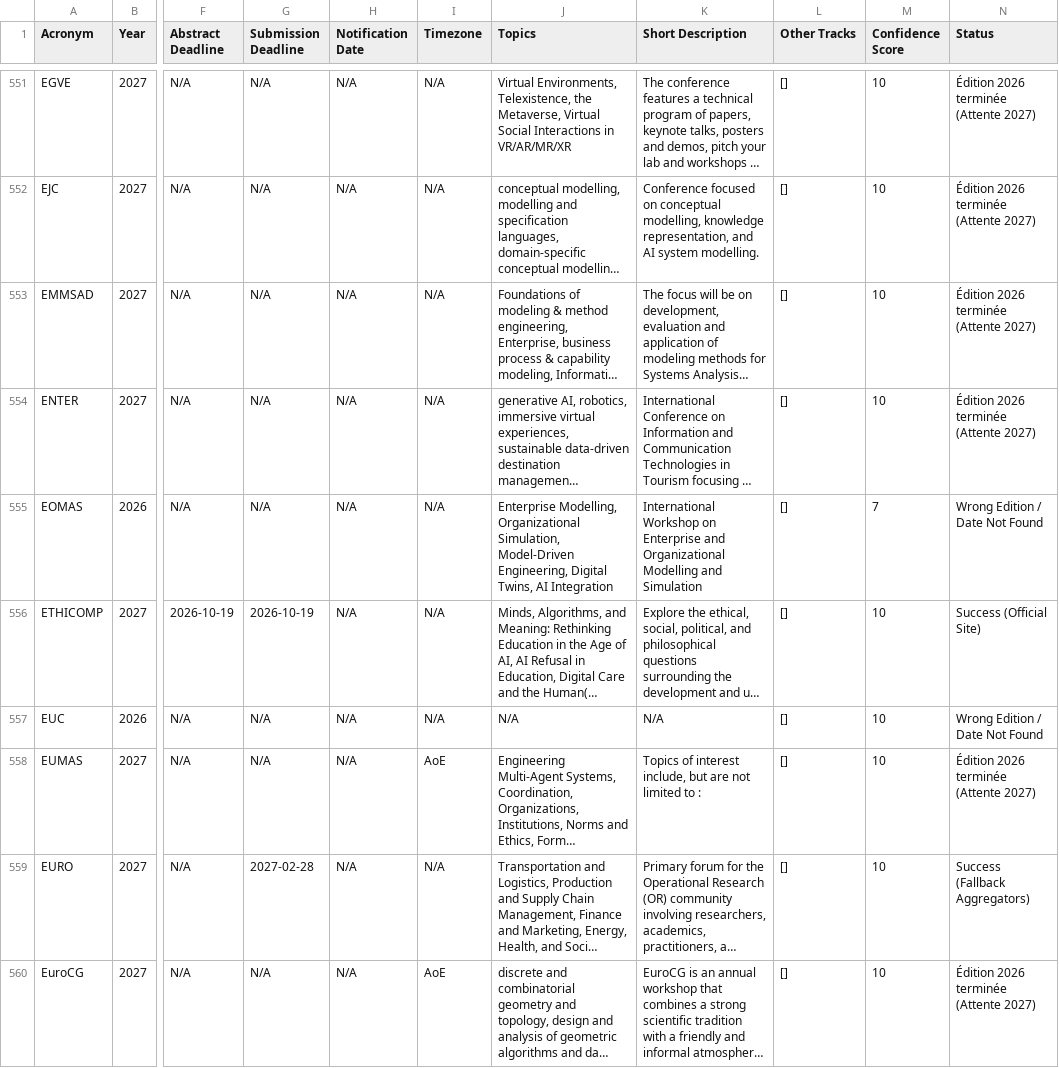
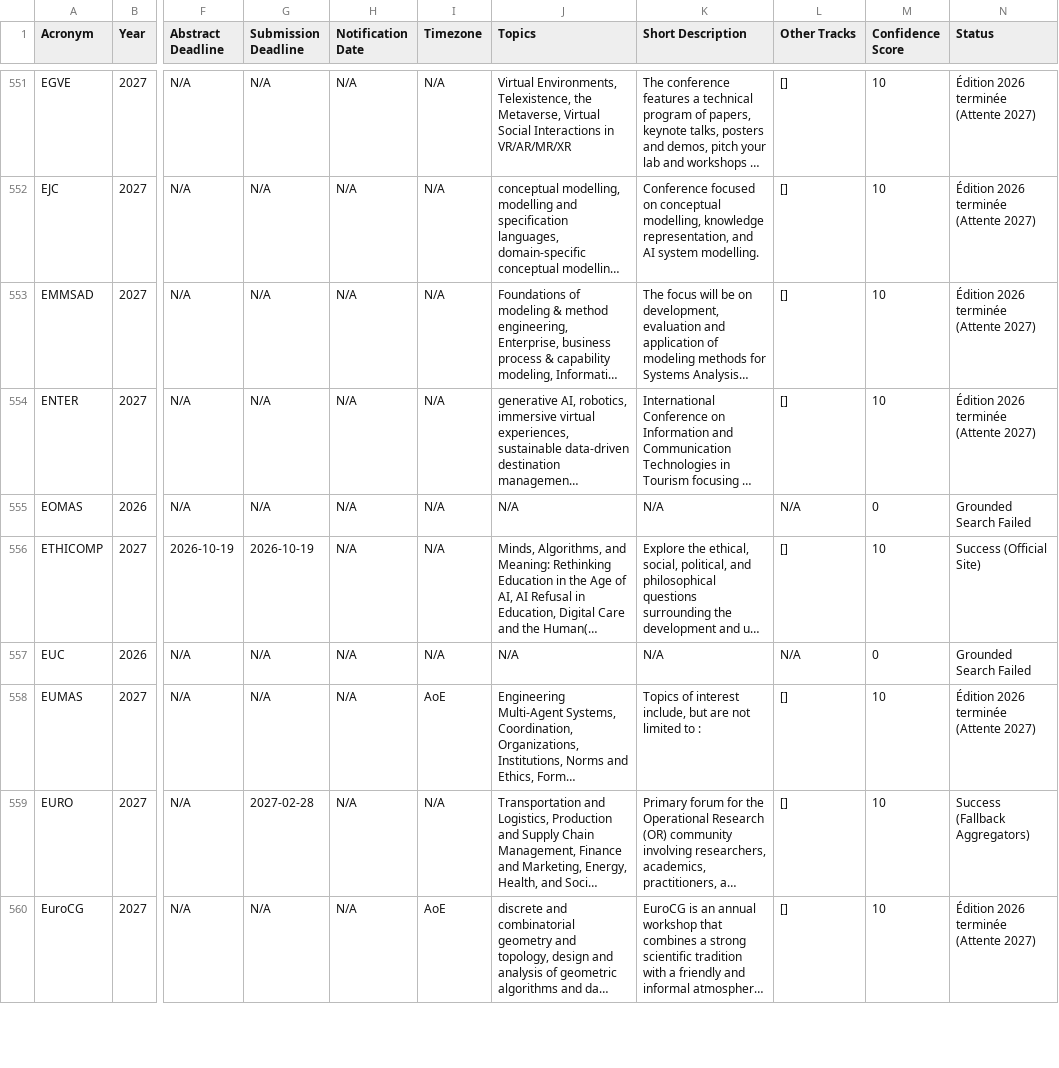
Before and after one commit to JohanPy/ICORESearch, a CSV file: conferences_filtrees.csv, drawn as a sheet; only a part is shown, gaps mark what is left out; long unchanged cells end in …; the diff covers the shown part only; the diff names each change by its address in the sheet, - before the commit and + after, or states it on an @@ line.

```diff
--- a/conferences_filtrees.csv
+++ b/conferences_filtrees.csv
-J555 (Topics): Enterprise Modelling, Organizational Simulation, Model-Driven Engineering, Digital Twins, AI Integration
+J555 (Topics): N/A
-K555 (Short Description): International Workshop on Enterprise and Organizational Modelling and Simulation
+K555 (Short Description): N/A
-L555 (Other Tracks): []
+L555 (Other Tracks): N/A
-M555 (Confidence Score): 7
+M555 (Confidence Score): 0
-N555 (Status): Wrong Edition / Date Not Found
+N555 (Status): Grounded Search Failed
-L557 (Other Tracks): []
+L557 (Other Tracks): N/A
-M557 (Confidence Score): 10
+M557 (Confidence Score): 0
-N557 (Status): Wrong Edition / Date Not Found
+N557 (Status): Grounded Search Failed
```
Also changed, not shown: 78 edited cells elsewhere in this file, 1 other file.
